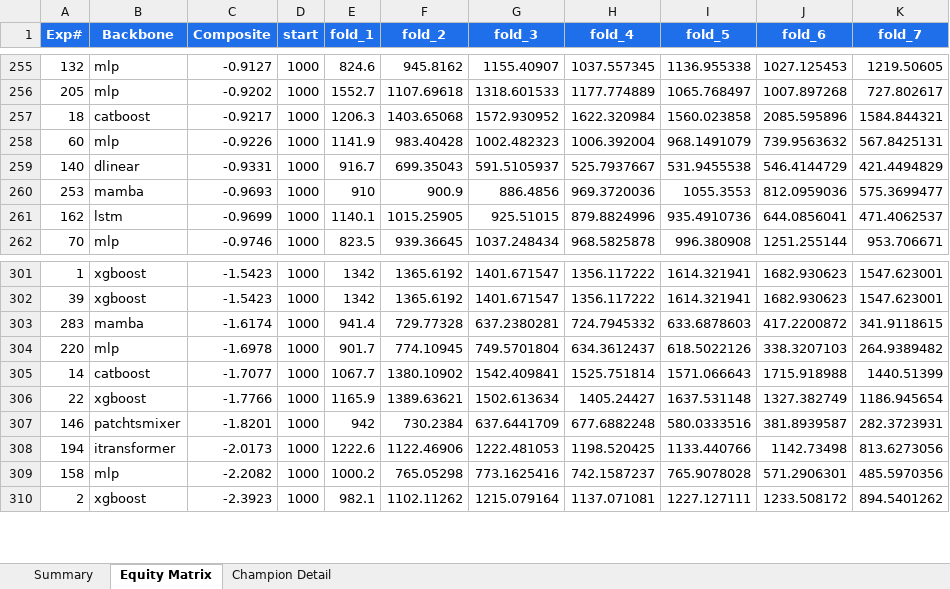
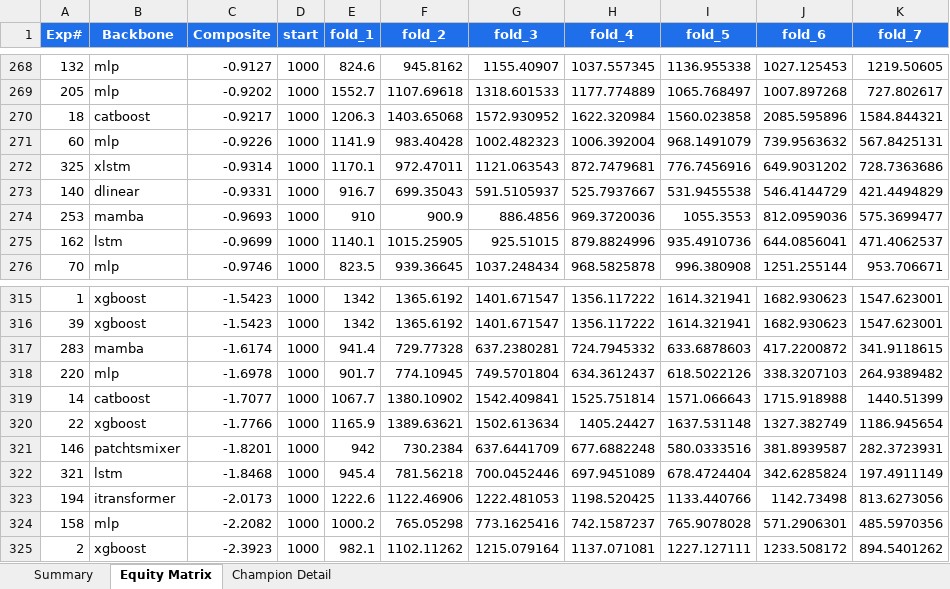
Before and after one commit to dlmastery/autoresearch, an Excel workbook: docs/index_stock_dashboard/autoresearch_equity.xlsx, sheet Equity Matrix, drawn as a sheet; only a part is shown, gaps mark what is left out; values as stored, in another font and other column widths than the file's, no borders; charts and pictures not drawn; the diff covers the shown part only; the diff names each change by its address in the sheet, - before the commit and + after, or states it on an @@ line.

```diff
--- a/docs/index_stock_dashboard/autoresearch_equity.xlsx (sheet Equity Matrix)
+++ b/docs/index_stock_dashboard/autoresearch_equity.xlsx (sheet Equity Matrix)
+row 272: 325 | xlstm | -0.9314 | 1000 | 1170.1 | 972.47011 | 1121.063543 | 872.7479681 | 776.7456916 | 649.9031202 | 728.7363686
+row 322: 321 | lstm | -1.8468 | 1000 | 945.4 | 781.56218 | 700.0452446 | 697.9451089 | 678.4724404 | 342.6285824 | 197.4911149
```
Also changed, not shown: 13 added rows elsewhere in this sheet, sheet Summary, charts or pictures, 46 other files.
